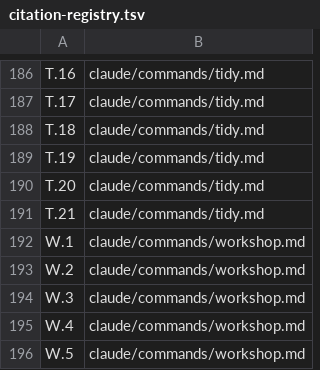
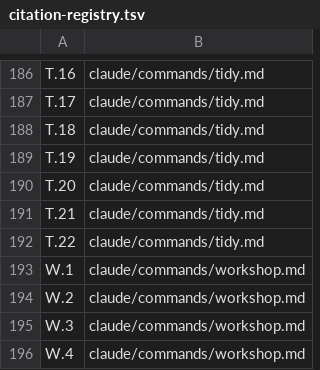
Before and after one commit to Towheads/temperloop, a TSV file: workflows/scripts/config/citation-registry.tsv, drawn as a sheet; only a part is shown, gaps mark what is left out; the shorter side is filled out with more unchanged rows.

Commit message:
tidy: heal a stalled archive PR instead of silently deadlocking every drain
Step 0's open-archive-PR early-exit treated a healthy PR and a
red/behind-main one identically, so a stalled PR silently wedged every
subsequent nightly drain with no alarm (7-26 stranded session stubs
observed). Now it classifies the PR (checks FAILURE or mergeStateStatus
BEHIND = stalled, matching archive-session.sh's own heal_archive_pr()
predicate exactly), runs the new `archive-session.sh heal-stalled-pr`
standalone entry point on a stalled PR to repair it for the next run,
and appends a pending-decisions entry so the heal/heal-failure is
visible at check-in instead of reading as a plain skip line. A healthy
PR's behavior is unchanged.

```diff
--- a/workflows/scripts/config/citation-registry.tsv
+++ b/workflows/scripts/config/citation-registry.tsv
@@ -191,2 +191,3 @@ T.20	claude/commands/tidy.md
 T.21	claude/commands/tidy.md
+T.22	claude/commands/tidy.md
 W.1	claude/commands/workshop.md
```
Also changed, not shown: 1 other file.
